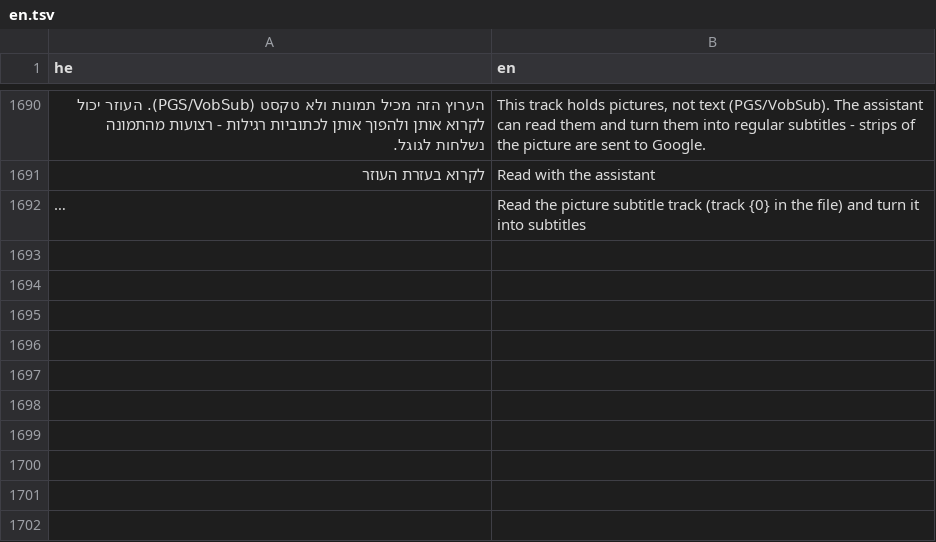
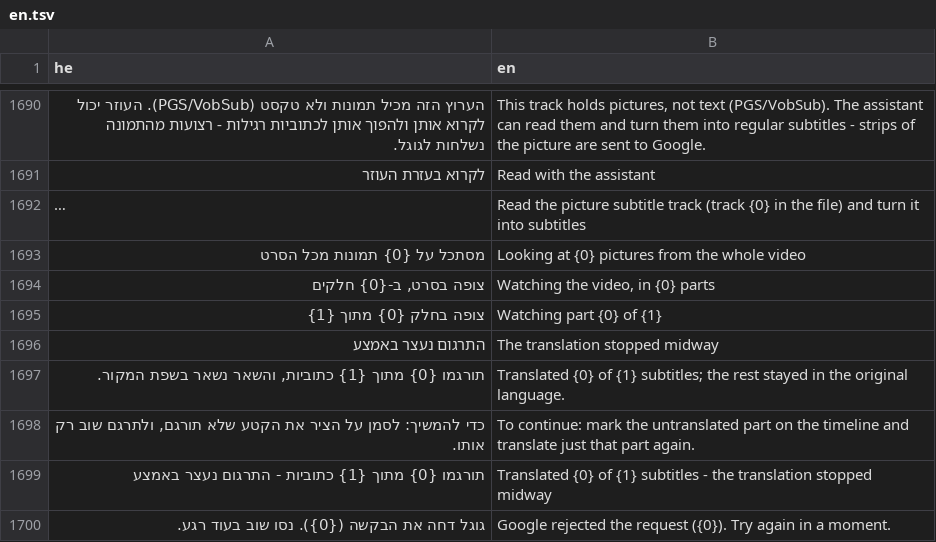
Before and after one commit to BeniaBot/subtitle-studio, a TSV file: build/lang/en.tsv, drawn as a sheet; only a part is shown, gaps mark what is left out; long unchanged cells end in …; the diff names each change by its address in the sheet, - before the commit and + after, or states it on an @@ line.

```diff
--- a/build/lang/en.tsv
+++ b/build/lang/en.tsv
+row 1693: מסתכל על {0} תמונות מכל הסרט | Looking at {0} pictures from the whole video
+row 1694: צופה בסרט, ב-{0} חלקים | Watching the video, in {0} parts
+row 1695: צופה בחלק {0} מתוך {1} | Watching part {0} of {1}
+row 1696: התרגום נעצר באמצע | The translation stopped midway
+row 1697: תורגמו {0} מתוך {1} כתוביות, והשאר נשאר בשפת המקור. | Translated {0} of {1} subtitles; the rest stayed in the original language.
+row 1698: כדי להמשיך: לסמן על הציר את הקטע שלא תורגם, ולתרגם שוב רק אותו. | To continue: mark the untranslated part on the timeline and translate just that part again.
+row 1699: תורגמו {0} מתוך {1} כתוביות - התרגום נעצר באמצע | Translated {0} of {1} subtitles - the translation stopped midway
+row 1700: גוגל דחה את הבקשה ({0}). נסו שוב בעוד רגע. | Google rejected the request ({0}). Try again in a moment.
```
Also changed, not shown: 5 other files.
